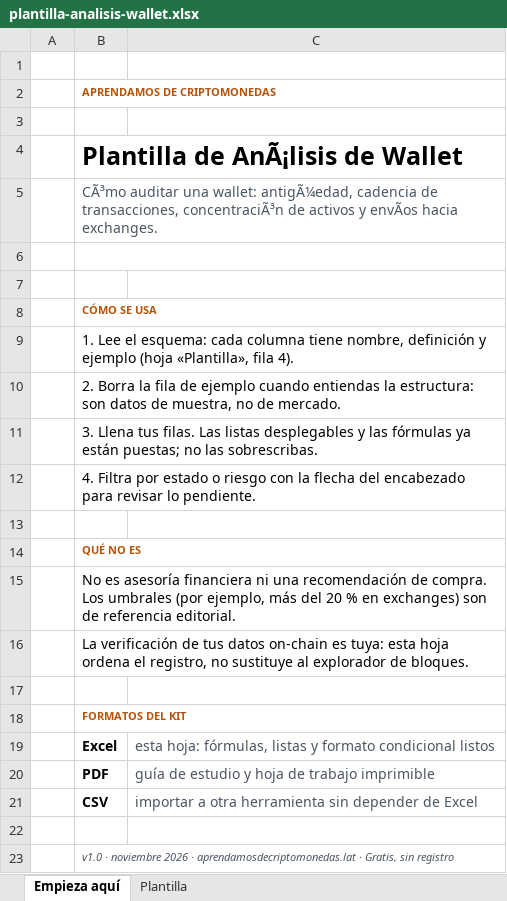
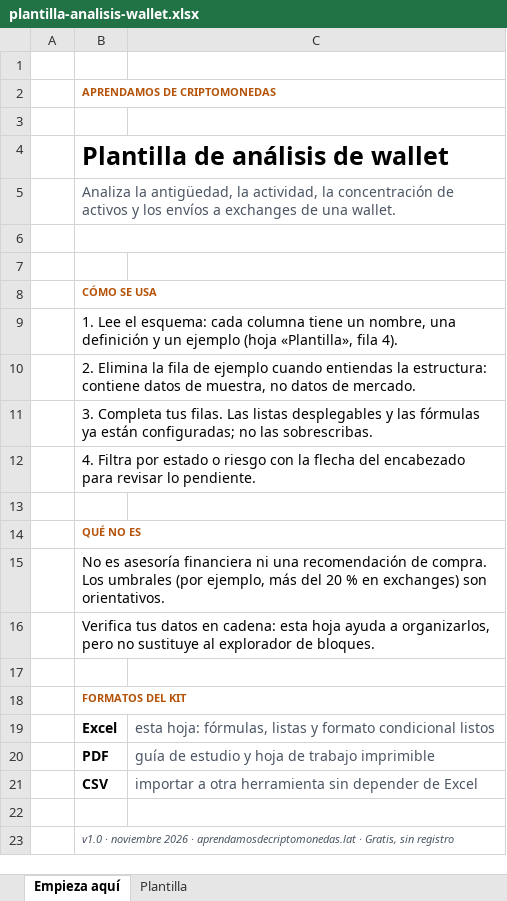
Before and after one commit to serviciosapcsoporte-create/aprendamosdecriptomonedas, an Excel workbook: public/recursos/plantilla-analisis-wallet.xlsx, sheet Empieza aquí, drawn as a sheet; values as stored, in another font and other column widths than the file's, no borders; the diff names each change by its address in the sheet, - before the commit and + after, or states it on an @@ line.

```diff
--- a/public/recursos/plantilla-analisis-wallet.xlsx (sheet Empieza aquí)
+++ b/public/recursos/plantilla-analisis-wallet.xlsx (sheet Empieza aquí)
-B4: Plantilla de AnÃ¡lisis de Wallet
+B4: Plantilla de análisis de wallet
-B5: CÃ³mo auditar una wallet: antigÃ¼edad, cadencia de transacciones, concentraciÃ³n de activos y envÃos hacia exchanges.
+B5: Analiza la antigüedad, la actividad, la concentración de activos y los envíos a exchanges de una wallet.
-B9: …columna tiene nombre, definición y ejemplo (hoja…
+B9: …columna tiene un nombre, una definición y un ejemplo (hoja…
-B10: 2. Borra la fila de ejemplo cuando entiendas la estructura: son datos de muestra, no de mercado.
+B10: 2. Elimina la fila de ejemplo cuando entiendas la estructura: contiene datos de muestra, no datos de mercado.
-B11: 3. Llena tus filas. Las listas desplegables y las fórmulas ya están puestas; no las…
+B11: 3. Completa tus filas. Las listas desplegables y las fórmulas ya están configuradas; no las…
-B15: …exchanges) son de referencia editorial.
+B15: …exchanges) son orientativos.
-B16: La verificación de tus datos on-chain es tuya: esta hoja ordena el registro, no sustituye…
+B16: Verifica tus datos en cadena: esta hoja ayuda a organizarlos, pero no sustituye…
```
Also changed, not shown: sheet Plantilla, public/recursos/calculadora-riesgo.xlsx, public/recursos/inventario-wallets.xlsx, 48 other files.
